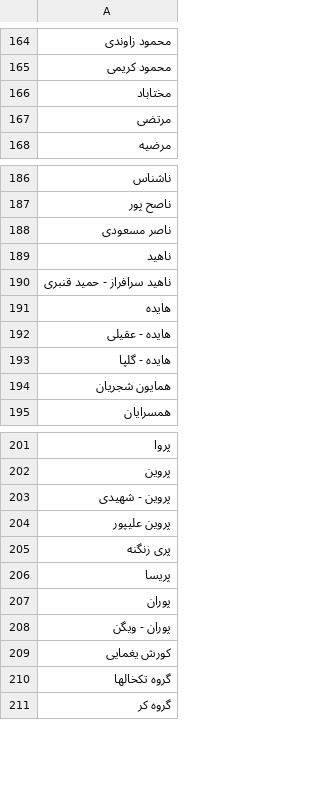
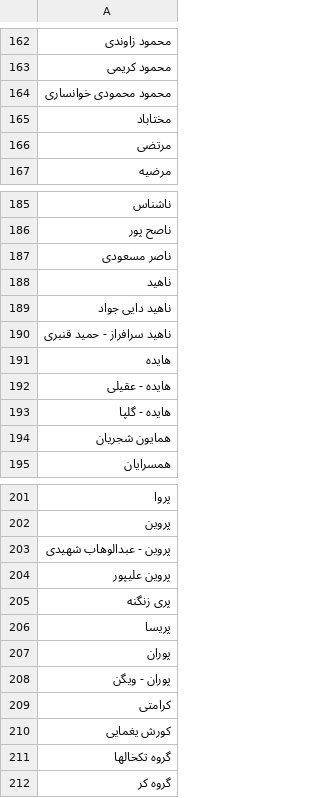
Before and after one commit to pylover/chakameh, a CSV file: docs/artists.csv, drawn as a sheet; only a part is shown, gaps mark what is left out; the diff covers the shown part only; the diff names each change by its address in the sheet, - before the commit and + after, or states it on an @@ line.

```diff
--- a/docs/artists.csv
+++ b/docs/artists.csv
+row 164: محمود محمودی خوانساری
+row 189: ناهید دایی جواد
-A203: پروین - شهیدی
+A203: پروین - عبدالوهاب شهیدی
+row 209: کرامتی
```
Also changed, not shown: 7 added rows, 9 removed rows and 1 edited cell elsewhere in this file, docs/table.tsv, 24 other files.
